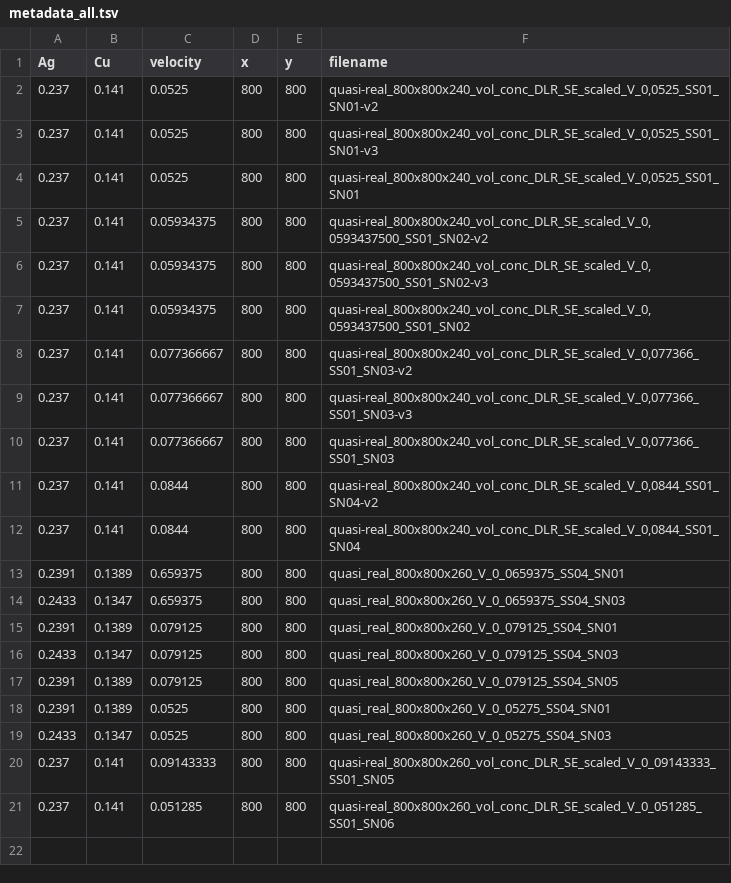
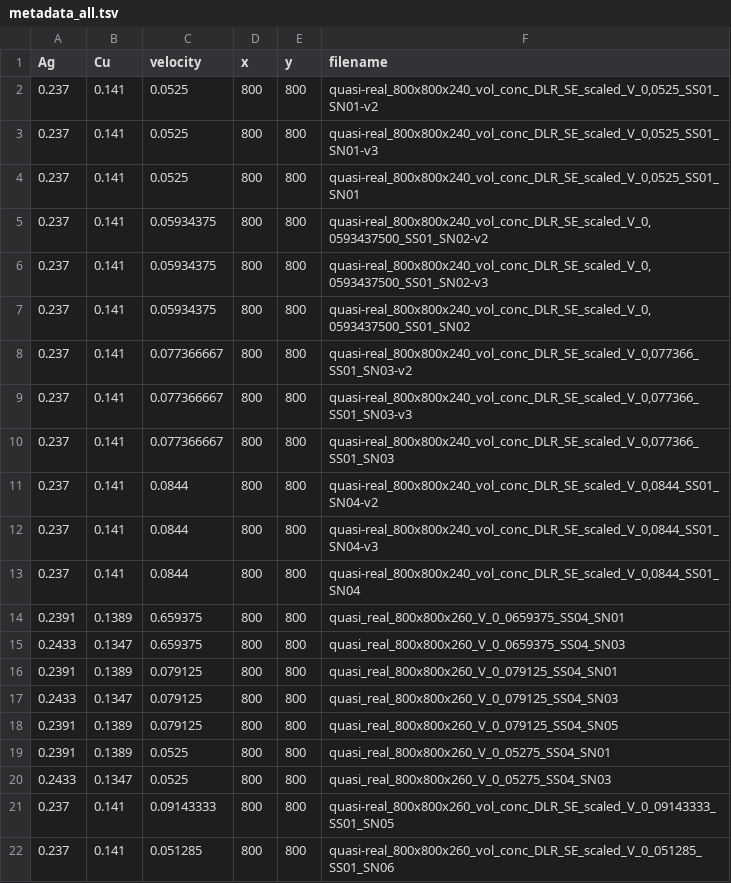
Before and after one commit to Saganaut/MIC-Ternary-Eutectic-Alloy, a TSV file: data/metadata_all.tsv, drawn as a sheet.

```diff
--- a/data/metadata_all.tsv
+++ b/data/metadata_all.tsv
@@ -11,2 +11,3 @@ Ag	Cu	velocity	x	y	filename
 0.237	0.141	0.0844	800	800	quasi-real_800x800x240_vol_conc_DLR_SE_scaled_V_0,0844_SS01_SN04-v2
+0.237	0.141	0.0844	800	800	quasi-real_800x800x240_vol_conc_DLR_SE_scaled_V_0,0844_SS01_SN04-v3
 0.237	0.141	0.0844	800	800	quasi-real_800x800x240_vol_conc_DLR_SE_scaled_V_0,0844_SS01_SN04
```
Also changed, not shown: 2 other files.
